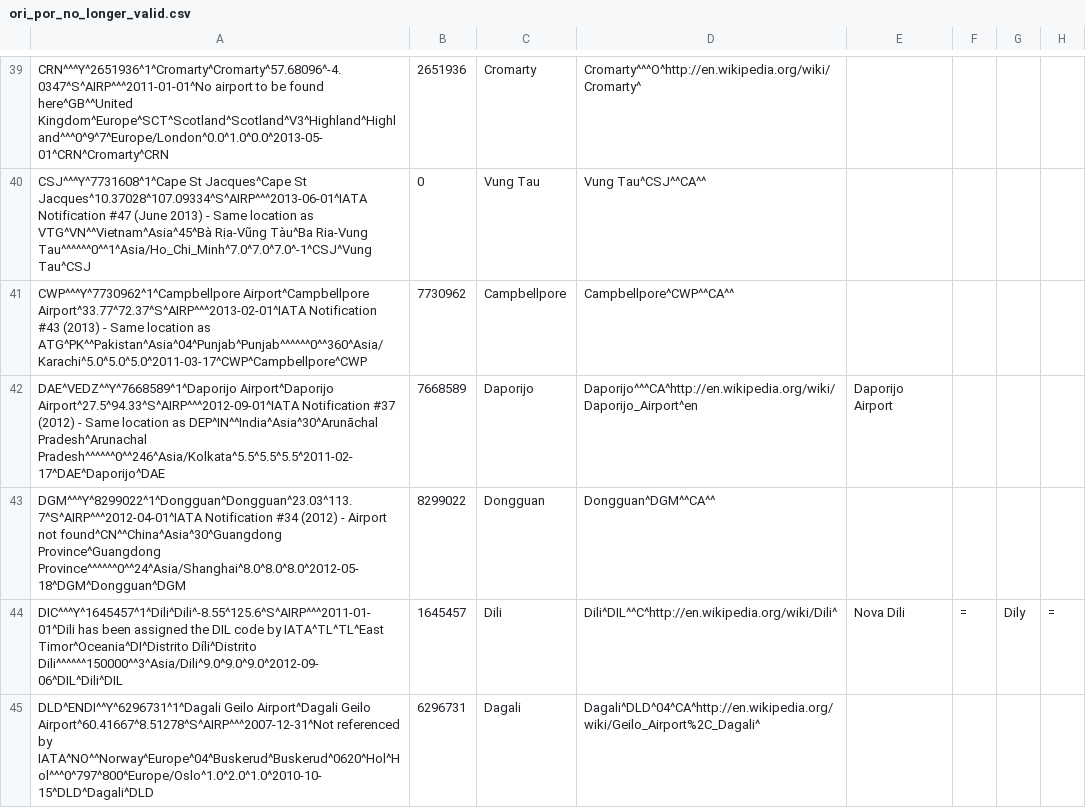
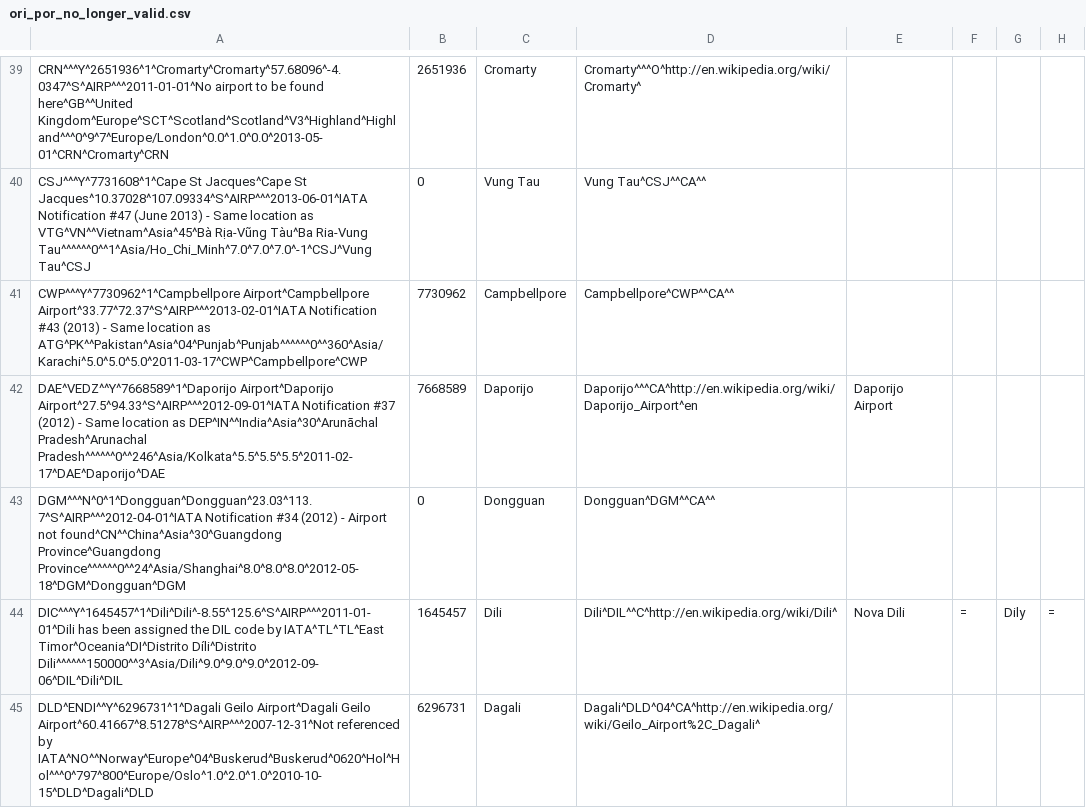
Before and after one commit to opentraveldata/geobases, a CSV file: GeoBases/DataSources/Por/Ori/ori_por_no_longer_valid.csv, drawn as a sheet; only a part is shown, gaps mark what is left out; the diff names each change by its address in the sheet, - before the commit and + after, or states it on an @@ line.

```diff
--- a/GeoBases/DataSources/Por/Ori/ori_por_no_longer_valid.csv
+++ b/GeoBases/DataSources/Por/Ori/ori_por_no_longer_valid.csv
-A43: DGM^^^Y^8299022^1^Dongguan^Dongguan^23.03^113.7^S^AIRP^^^2012-04-01^IATA Notification #34…
+A43: DGM^^^N^0^1^Dongguan^Dongguan^23.03^113.7^S^AIRP^^^2012-04-01^IATA Notification #34…
-B43: 8299022
+B43: 0
```
Also changed, not shown: GeoBases/DataSources/Airlines/ori_airlines.csv, 2 other files.
